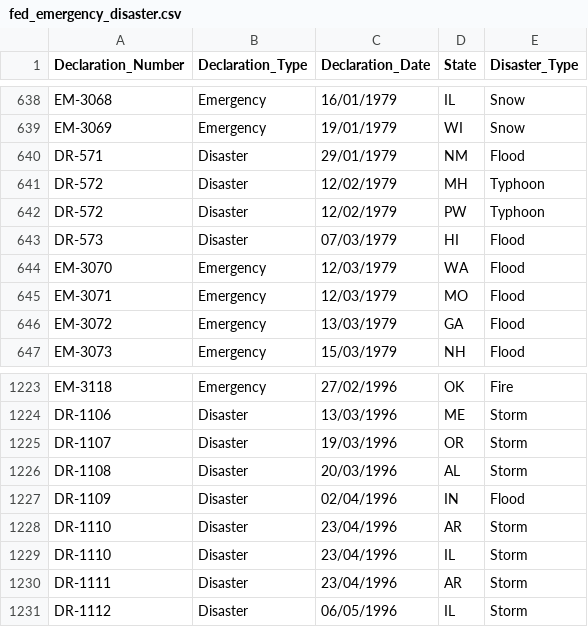
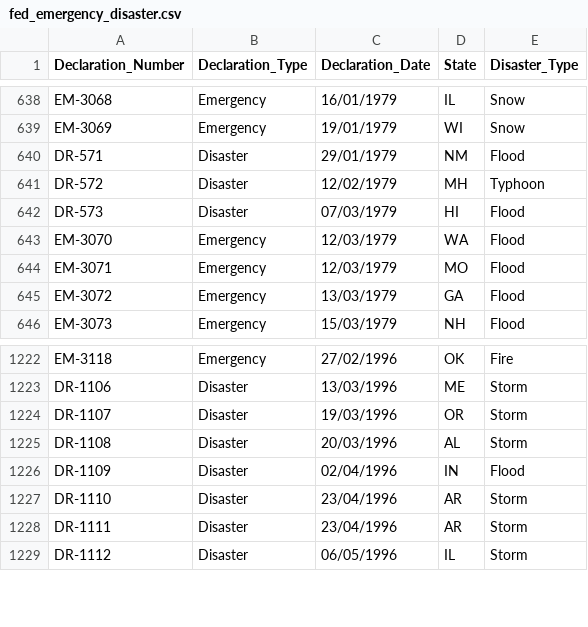
Before and after one commit to lboccardi/BD-2020Q1, a CSV file: fed_emergency_disaster.csv, drawn as a sheet; only a part is shown, gaps mark what is left out.

Commit message:
Changed CSV

```diff
--- a/fed_emergency_disaster.csv
+++ b/fed_emergency_disaster.csv
@@ -641,3 +641,2 @@ DR-571,Disaster,29/01/1979,NM,Flood
 DR-572,Disaster,12/02/1979,MH,Typhoon
-DR-572,Disaster,12/02/1979,PW,Typhoon
 DR-573,Disaster,07/03/1979,HI,Flood
@@ -1228,3 +1227,2 @@ DR-1109,Disaster,02/04/1996,IN,Flood
 DR-1110,Disaster,23/04/1996,AR,Storm
-DR-1110,Disaster,23/04/1996,IL,Storm
 DR-1111,Disaster,23/04/1996,AR,Storm
```
